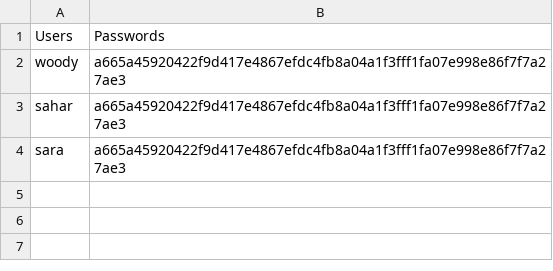
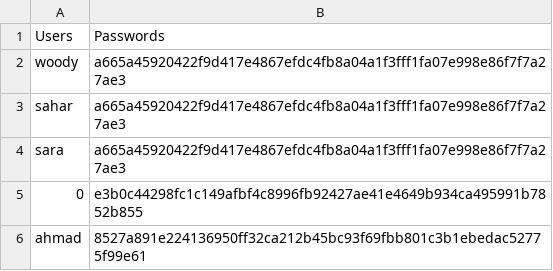
Before and after one commit to Sahar-Sheikhi/Social-Network, a CSV file: authentication_info.csv, drawn as a sheet.

```diff
--- a/authentication_info.csv
+++ b/authentication_info.csv
@@ -4 +4,3 @@ sahar,a665a45920422f9d417e4867efdc4fb8a04a1f3fff1fa07e998e86f7f7a27ae3
 sara,a665a45920422f9d417e4867efdc4fb8a04a1f3fff1fa07e998e86f7f7a27ae3
+0,e3b0c44298fc1c149afbf4c8996fb92427ae41e4649b934ca495991b7852b855
+ahmad,8527a891e224136950ff32ca212b45bc93f69fbb801c3b1ebedac52775f99e61
```
Also changed, not shown: profile_info.csv, 10 other files.
